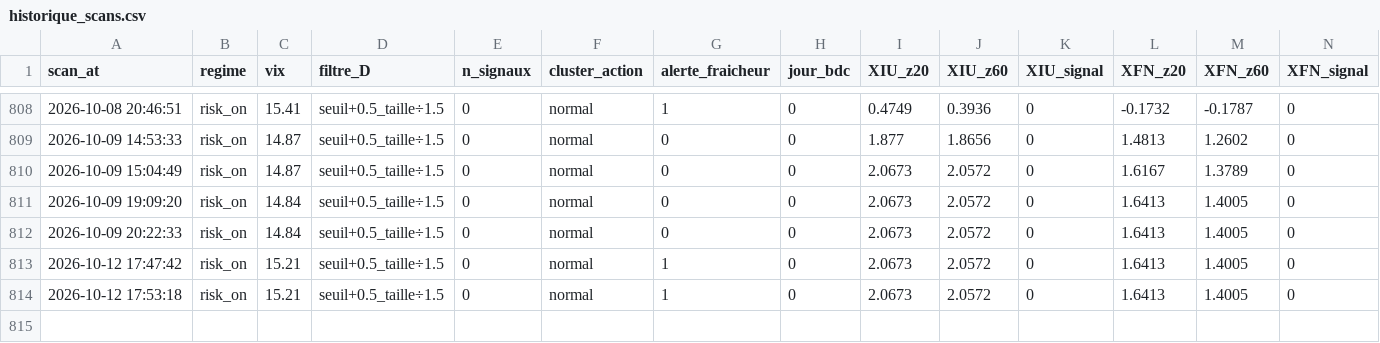
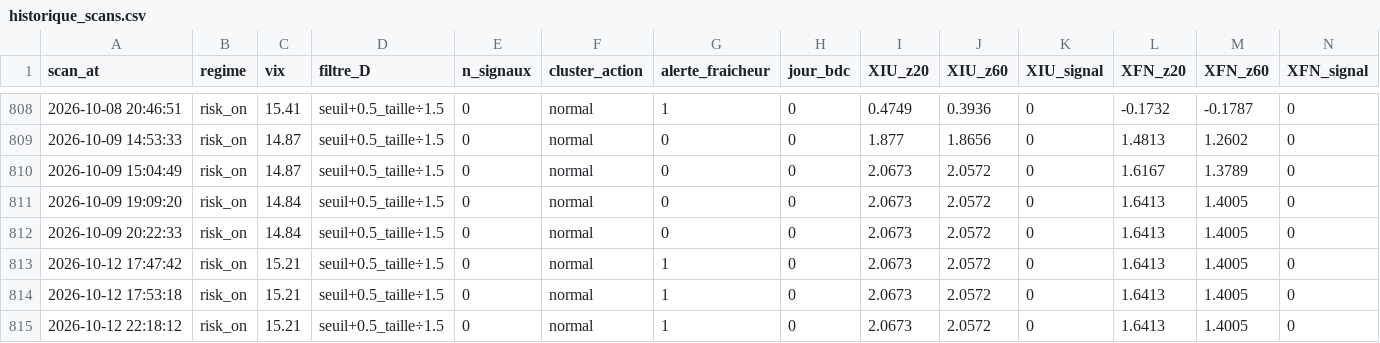
Before and after one commit to Syl77qc/tmx_automatic, a CSV file: historique_scans.csv, drawn as a sheet; only a part is shown, gaps mark what is left out; rows hold the shown columns only; the diff names each change by its address in the sheet, - before the commit and + after, or states it on an @@ line.

Commit message:
Scan + dashboard 2026-10-13 02:18 UTC

```diff
--- a/historique_scans.csv
+++ b/historique_scans.csv
+row 815: 2026-10-12 22:18:12 | risk_on | 15.21 | seuil+0.5_taille÷1.5 | 0 | normal | 1 | 0 | 2.0673 | 2.0572 | 0 | 1.6413 | 1.4005 | 0
```
Also changed, not shown: 5 other files.
